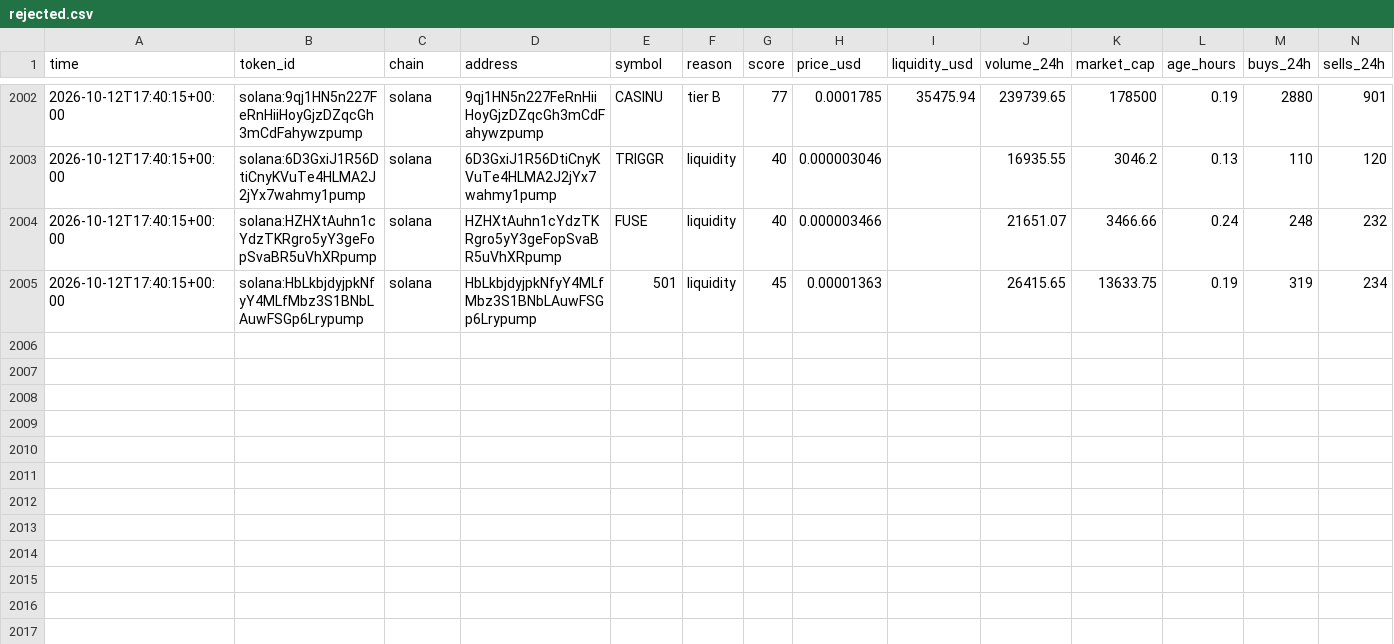
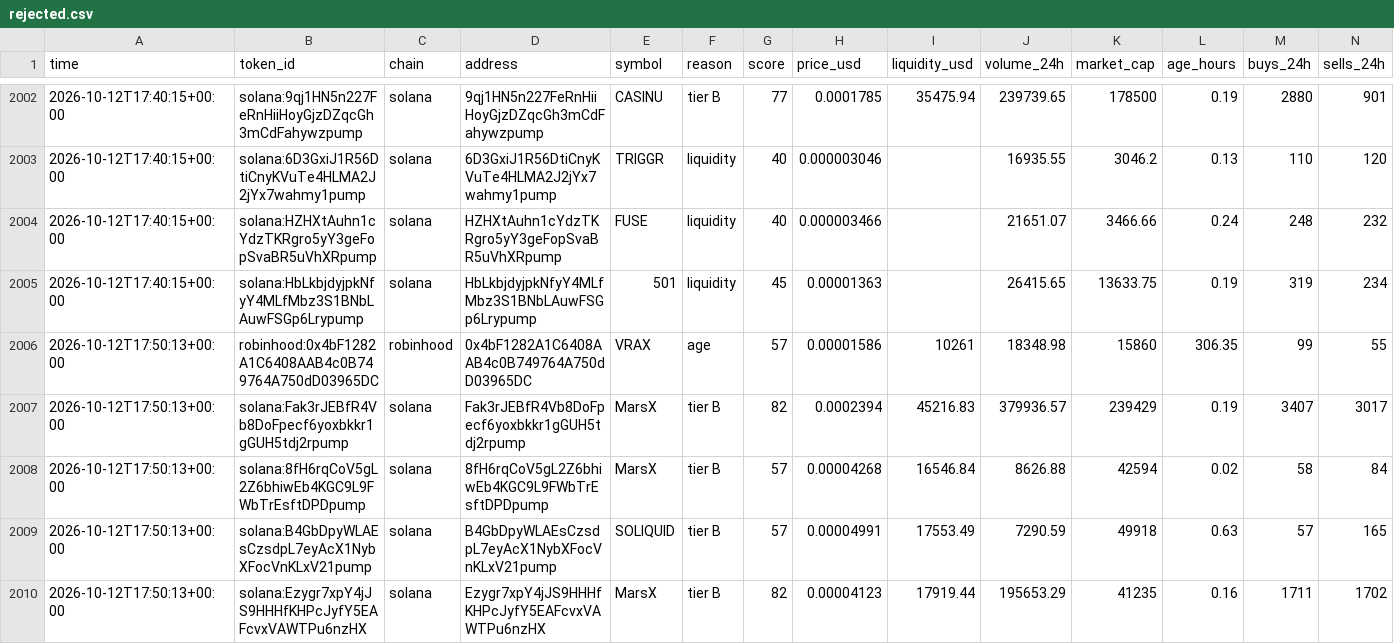
Before and after one commit to zachevm/Telegram-Bot, a CSV file: rejected.csv, drawn as a sheet; only a part is shown, gaps mark what is left out; rows hold the shown columns only; the diff covers the shown part only; the diff names each change by its address in the sheet, - before the commit and + after, or states it on an @@ line.

```diff
--- a/rejected.csv
+++ b/rejected.csv
+row 2006: 2026-10-12T17:50:13+00:00 | robinhood:0x4bF1282A1C6408AAB4c0B749764A750dD03965DC | robinhood | 0x4bF1282A1C6408AAB4c0B749764A750dD03965DC | VRAX | age | 57 | 0.00001586 | 10261 | 18348.98 | 15860 | 306.35 | 99 | 55
+row 2007: 2026-10-12T17:50:13+00:00 | solana:Fak3rJEBfR4Vb8DoFpecf6yoxbkkr1gGUH5tdj2rpump | solana | Fak3rJEBfR4Vb8DoFpecf6yoxbkkr1gGUH5tdj2rpump | MarsX | tier B | 82 | 0.0002394 | 45216.83 | 379936.57 | 239429 | 0.19 | 3407 | 3017
+row 2008: 2026-10-12T17:50:13+00:00 | solana:8fH6rqCoV5gL2Z6bhiwEb4KGC9L9FWbTrEsftDPDpump | solana | 8fH6rqCoV5gL2Z6bhiwEb4KGC9L9FWbTrEsftDPDpump | MarsX | tier B | 57 | 0.00004268 | 16546.84 | 8626.88 | 42594 | 0.02 | 58 | 84
+row 2009: 2026-10-12T17:50:13+00:00 | solana:B4GbDpyWLAEsCzsdpL7eyAcX1NybXFocVnKLxV21pump | solana | B4GbDpyWLAEsCzsdpL7eyAcX1NybXFocVnKLxV21pump | SOLIQUID | tier B | 57 | 0.00004991 | 17553.49 | 7290.59 | 49918 | 0.63 | 57 | 165
+row 2010: 2026-10-12T17:50:13+00:00 | solana:Ezygr7xpY4jJS9HHHfKHPcJyfY5EAFcvxVAWTPu6nzHX | solana | Ezygr7xpY4jJS9HHHfKHPcJyfY5EAFcvxVAWTPu6nzHX | MarsX | tier B | 82 | 0.00004123 | 17919.44 | 195653.29 | 41235 | 0.16 | 1711 | 1702
```
Also changed, not shown: 4 added rows and 8 edited cells elsewhere in this file, alerts.csv, runs.csv, 1 other file.
